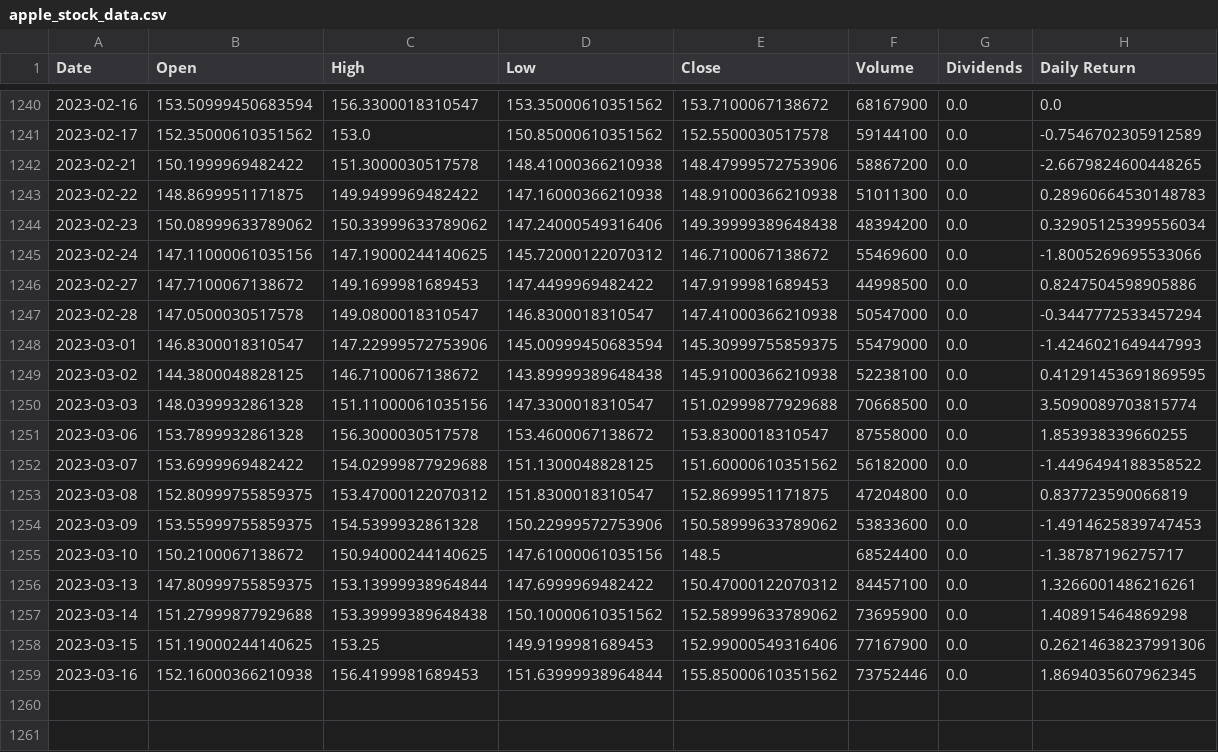
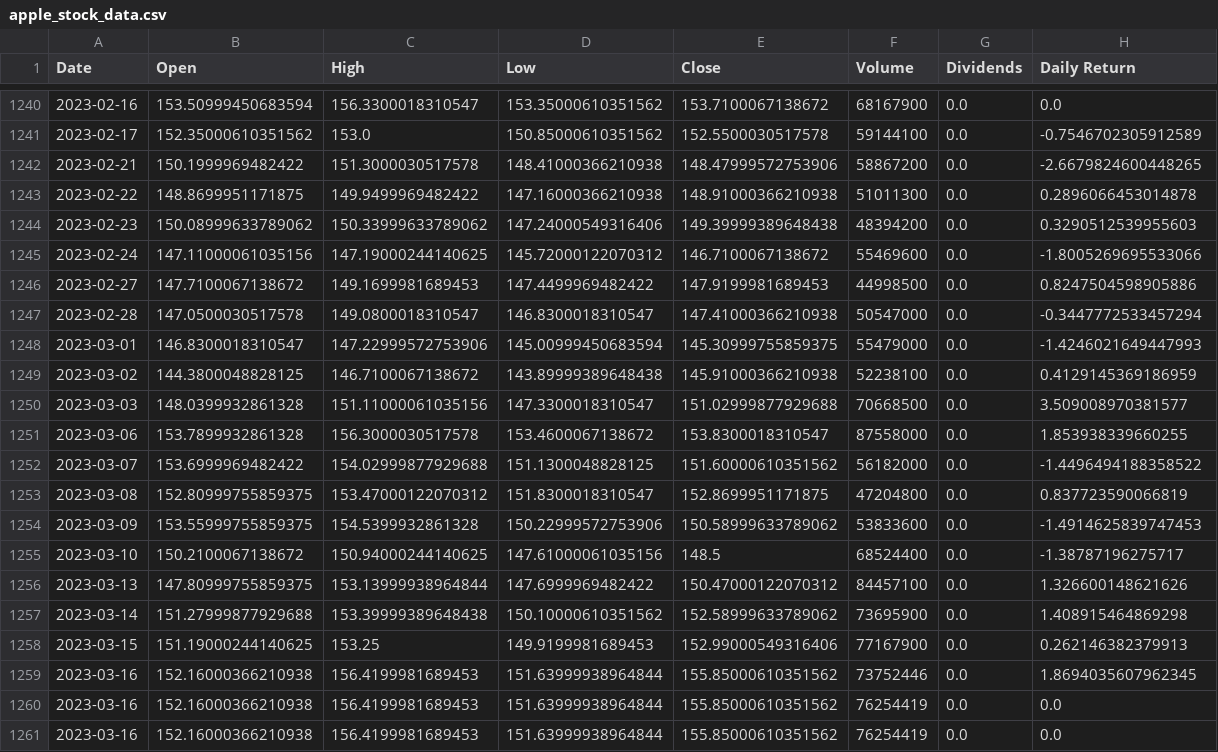
Before and after one commit to StAandrew/SNS_server, a CSV file: Datasets/apple_stock_data.csv, drawn as a sheet; only a part is shown, gaps mark what is left out.

```diff
--- a/Datasets/apple_stock_data.csv
+++ b/Datasets/apple_stock_data.csv
@@ -1242,4 +1242,4 @@ Date,Open,High,Low,Close,Volume,Dividends,Daily Return
 2023-02-21,150.1999969482422,151.3000030517578,148.41000366210938,148.47999572753906,58867200,0.0,-2.6679824600448265
-2023-02-22,148.8699951171875,149.9499969482422,147.16000366210938,148.91000366210938,51011300,0.0,0.28960664530148783
-2023-02-23,150.08999633789062,150.33999633789062,147.24000549316406,149.39999389648438,48394200,0.0,0.32905125399556034
+2023-02-22,148.8699951171875,149.9499969482422,147.16000366210938,148.91000366210938,51011300,0.0,0.2896066453014878
+2023-02-23,150.08999633789062,150.33999633789062,147.24000549316406,149.39999389648438,48394200,0.0,0.3290512539955603
 2023-02-24,147.11000061035156,147.19000244140625,145.72000122070312,146.7100067138672,55469600,0.0,-1.8005269695533066
@@ -1248,4 +1248,4 @@ Date,Open,High,Low,Close,Volume,Dividends,Daily Return
 2023-03-01,146.8300018310547,147.22999572753906,145.00999450683594,145.30999755859375,55479000,0.0,-1.4246021649447993
-2023-03-02,144.3800048828125,146.7100067138672,143.89999389648438,145.91000366210938,52238100,0.0,0.41291453691869595
-2023-03-03,148.0399932861328,151.11000061035156,147.3300018310547,151.02999877929688,70668500,0.0,3.5090089703815774
+2023-03-02,144.3800048828125,146.7100067138672,143.89999389648438,145.91000366210938,52238100,0.0,0.4129145369186959
+2023-03-03,148.0399932861328,151.11000061035156,147.3300018310547,151.02999877929688,70668500,0.0,3.509008970381577
 2023-03-06,153.7899932861328,156.3000030517578,153.4600067138672,153.8300018310547,87558000,0.0,1.853938339660255
@@ -1255,5 +1255,7 @@ Date,Open,High,Low,Close,Volume,Dividends,Daily Return
 2023-03-10,150.2100067138672,150.94000244140625,147.61000061035156,148.5,68524400,0.0,-1.38787196275717
-2023-03-13,147.80999755859375,153.13999938964844,147.6999969482422,150.47000122070312,84457100,0.0,1.3266001486216261
+2023-03-13,147.80999755859375,153.13999938964844,147.6999969482422,150.47000122070312,84457100,0.0,1.326600148621626
 2023-03-14,151.27999877929688,153.39999389648438,150.10000610351562,152.58999633789062,73695900,0.0,1.408915464869298
-2023-03-15,151.19000244140625,153.25,149.9199981689453,152.99000549316406,77167900,0.0,0.26214638237991306
+2023-03-15,151.19000244140625,153.25,149.9199981689453,152.99000549316406,77167900,0.0,0.262146382379913
 2023-03-16,152.16000366210938,156.4199981689453,151.63999938964844,155.85000610351562,73752446,0.0,1.8694035607962345
+2023-03-16,152.16000366210938,156.4199981689453,151.63999938964844,155.85000610351562,76254419,0.0,0.0
+2023-03-16,152.16000366210938,156.4199981689453,151.63999938964844,155.85000610351562,76254419,0.0,0.0
```
Also changed, not shown: 4 other files.
